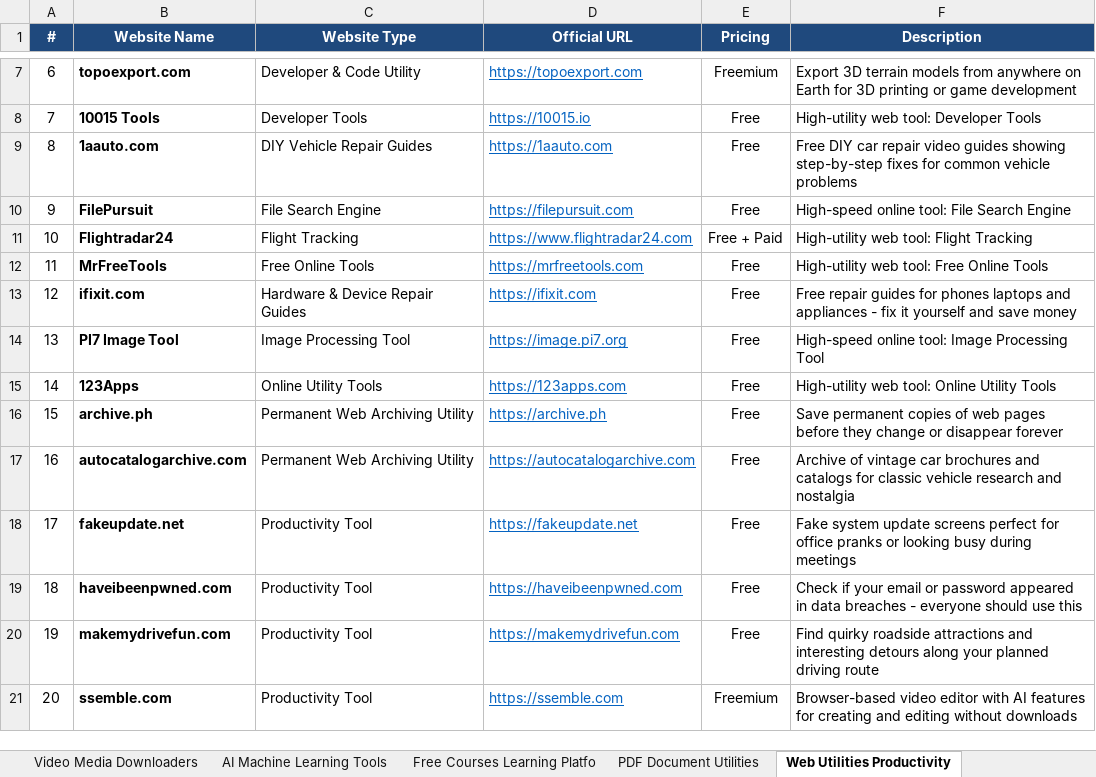
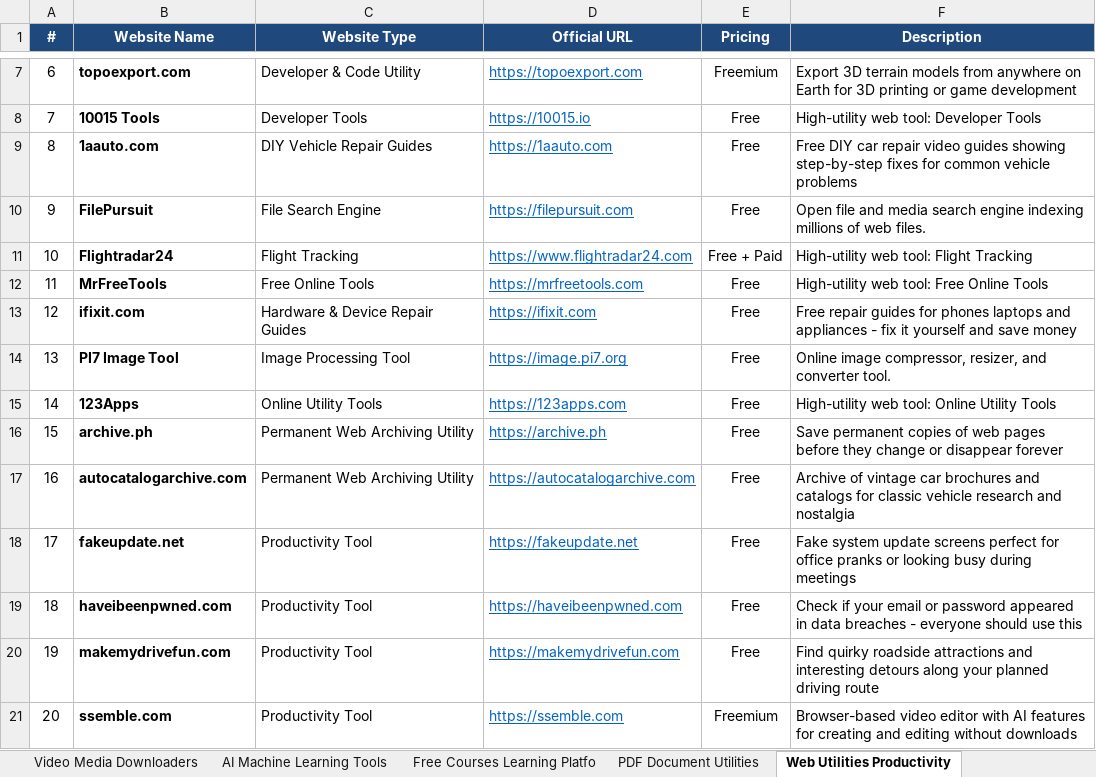
Before and after one commit to Satyenderparihar/Websites-Scrapes-Manually, an Excel workbook: 📊 Websites_Master_List.xlsx, sheet Web Utilities Productivity, drawn as a sheet; only a part is shown, gaps mark what is left out; values as stored, in another font and other column widths than the file's, no borders; the diff names each change by its address in the sheet, - before the commit and + after, or states it on an @@ line.

Commit message:
feat: deep sub-categorization of courses across 13 tracks and 224 curated tools

```diff
--- a/📊 Websites_Master_List.xlsx (sheet Web Utilities Productivity)
+++ b/📊 Websites_Master_List.xlsx (sheet Web Utilities Productivity)
-F10 (Description): High-speed online tool: File Search Engine
+F10 (Description): Open file and media search engine indexing millions of web files.
-F14 (Description): High-speed online tool: Image Processing Tool
+F14 (Description): Online image compressor, resizer, and converter tool.
```
Also changed, not shown: sheet All Websites Master, sheet Video Media Downloaders, sheet Free Courses Learning Platfo, 8 other files.
